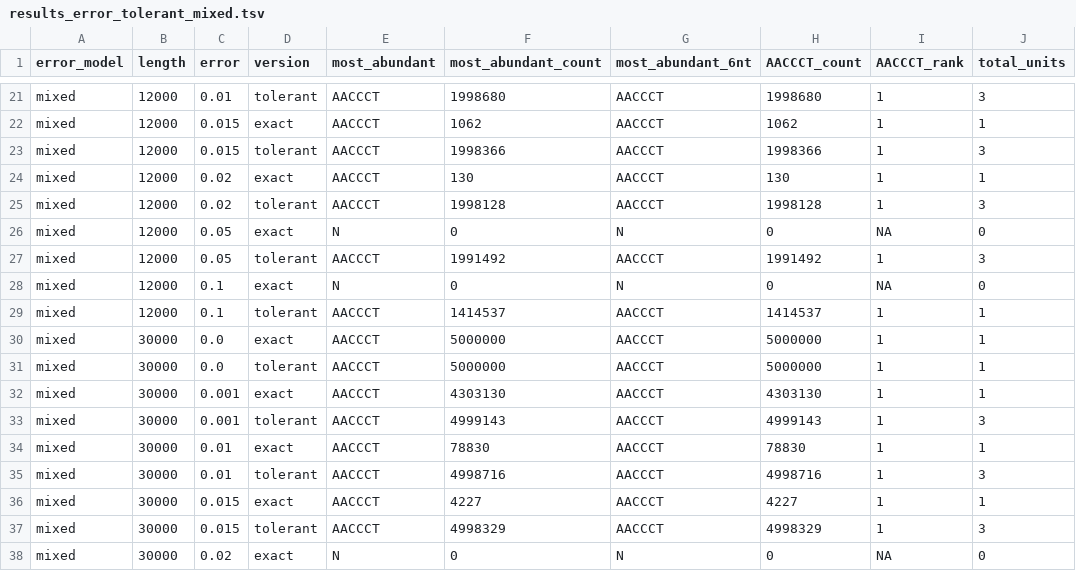
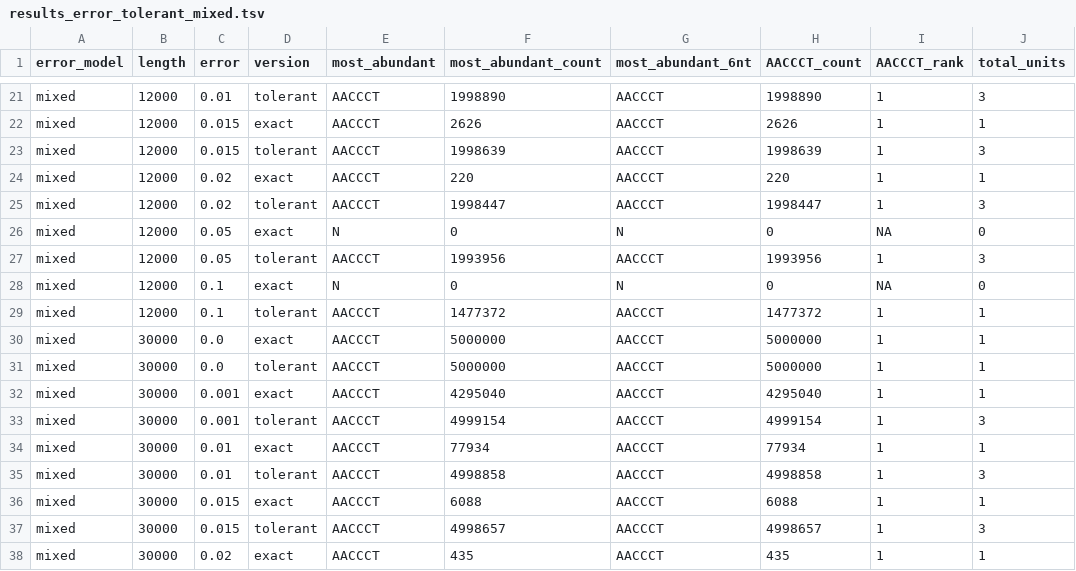
Before and after one commit to tolkit/telomeric-identifier, a TSV file: benchmarks/accuracy/results_error_tolerant_mixed.tsv, drawn as a sheet; only a part is shown, gaps mark what is left out; the diff covers the shown part only; the diff names each change by its address in the sheet, - before the commit and + after, or states it on an @@ line.

```diff
--- a/benchmarks/accuracy/results_error_tolerant_mixed.tsv
+++ b/benchmarks/accuracy/results_error_tolerant_mixed.tsv
-F21 (most_abundant_count): 1998680
+F21 (most_abundant_count): 1998890
-H21 (AACCCT_count): 1998680
+H21 (AACCCT_count): 1998890
-F22 (most_abundant_count): 1062
+F22 (most_abundant_count): 2626
-H22 (AACCCT_count): 1062
+H22 (AACCCT_count): 2626
-F23 (most_abundant_count): 1998366
+F23 (most_abundant_count): 1998639
-H23 (AACCCT_count): 1998366
+H23 (AACCCT_count): 1998639
-F24 (most_abundant_count): 130
+F24 (most_abundant_count): 220
-H24 (AACCCT_count): 130
+H24 (AACCCT_count): 220
-F25 (most_abundant_count): 1998128
+F25 (most_abundant_count): 1998447
-H25 (AACCCT_count): 1998128
+H25 (AACCCT_count): 1998447
-F27 (most_abundant_count): 1991492
+F27 (most_abundant_count): 1993956
-H27 (AACCCT_count): 1991492
+H27 (AACCCT_count): 1993956
-F29 (most_abundant_count): 1414537
+F29 (most_abundant_count): 1477372
-H29 (AACCCT_count): 1414537
+H29 (AACCCT_count): 1477372
-F32 (most_abundant_count): 4303130
+F32 (most_abundant_count): 4295040
-H32 (AACCCT_count): 4303130
+H32 (AACCCT_count): 4295040
-F33 (most_abundant_count): 4999143
+F33 (most_abundant_count): 4999154
-H33 (AACCCT_count): 4999143
+H33 (AACCCT_count): 4999154
-F34 (most_abundant_count): 78830
+F34 (most_abundant_count): 77934
-H34 (AACCCT_count): 78830
+H34 (AACCCT_count): 77934
-F35 (most_abundant_count): 4998716
+F35 (most_abundant_count): 4998858
-H35 (AACCCT_count): 4998716
+H35 (AACCCT_count): 4998858
-F36 (most_abundant_count): 4227
+F36 (most_abundant_count): 6088
-H36 (AACCCT_count): 4227
+H36 (AACCCT_count): 6088
-F37 (most_abundant_count): 4998329
+F37 (most_abundant_count): 4998657
-H37 (AACCCT_count): 4998329
+H37 (AACCCT_count): 4998657
-E38 (most_abundant): N
+E38 (most_abundant): AACCCT
-F38 (most_abundant_count): 0
+F38 (most_abundant_count): 435
-G38 (most_abundant_6nt): N
+G38 (most_abundant_6nt): AACCCT
-H38 (AACCCT_count): 0
+H38 (AACCCT_count): 435
-I38 (AACCCT_rank): NA
+I38 (AACCCT_rank): 1
-J38 (total_units): 0
+J38 (total_units): 1
```
Also changed, not shown: 38 edited cells elsewhere in this file, benchmarks/accuracy/results_error_tolerant_substitution.tsv, 9 other files.
